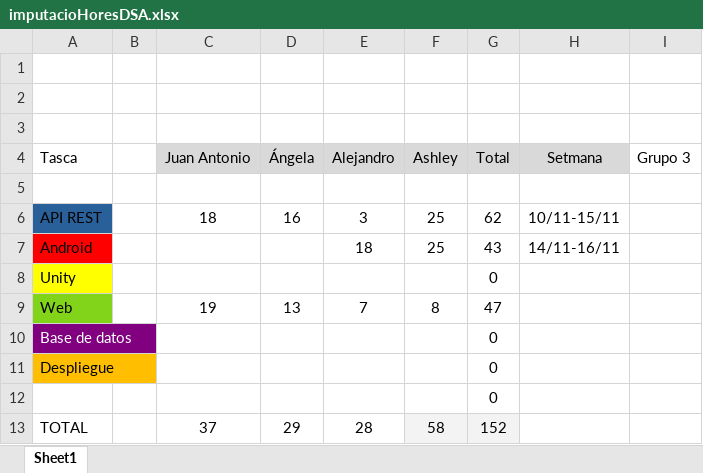
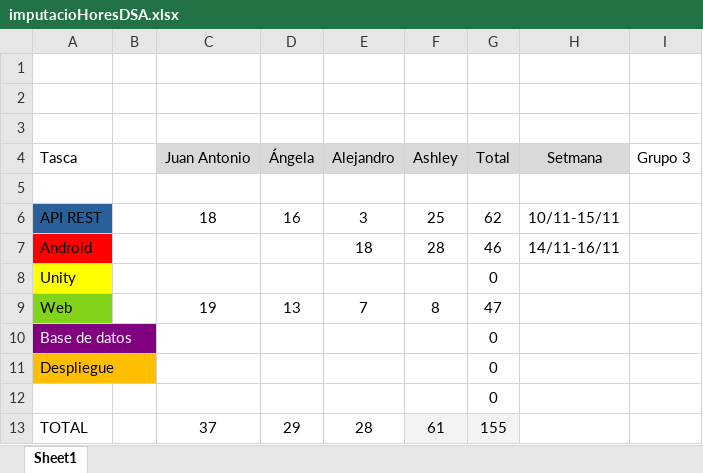
Before and after one commit to Angela0110/Proyecto_DSA_Rempalago, an Excel workbook: imputacioHoresDSA.xlsx, sheet Sheet1, drawn as a sheet; values as stored, in another font and other column widths than the file's, no borders; charts and pictures not drawn; the diff names each change by its address in the sheet, - before the commit and + after, or states it on an @@ line.

Commit message:
Merge final

```diff
--- a/imputacioHoresDSA.xlsx (sheet Sheet1)
+++ b/imputacioHoresDSA.xlsx (sheet Sheet1)
-F7 (Ashley): 25
+F7 (Ashley): 28
-G7 (Total): 43
+G7 (Total): 46
-F13 (Ashley): 58
+F13 (Ashley): 61
-G13 (Total): 152
+G13 (Total): 155
```
Also changed, not shown: charts or pictures.
